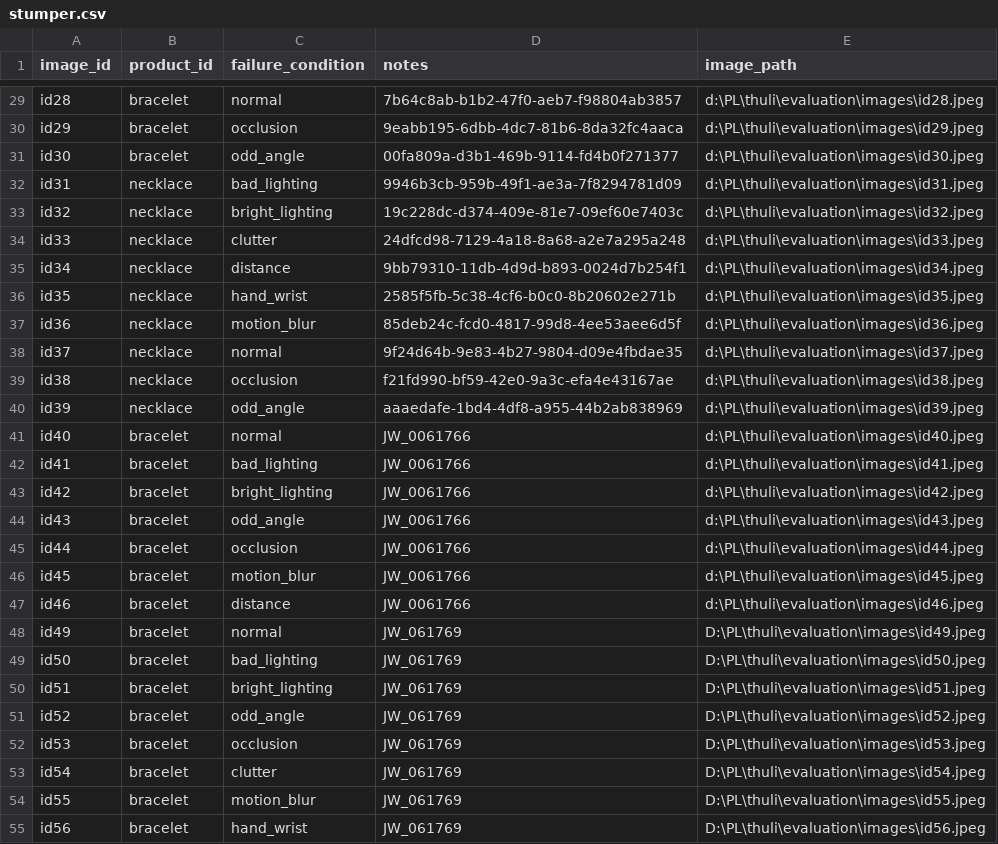
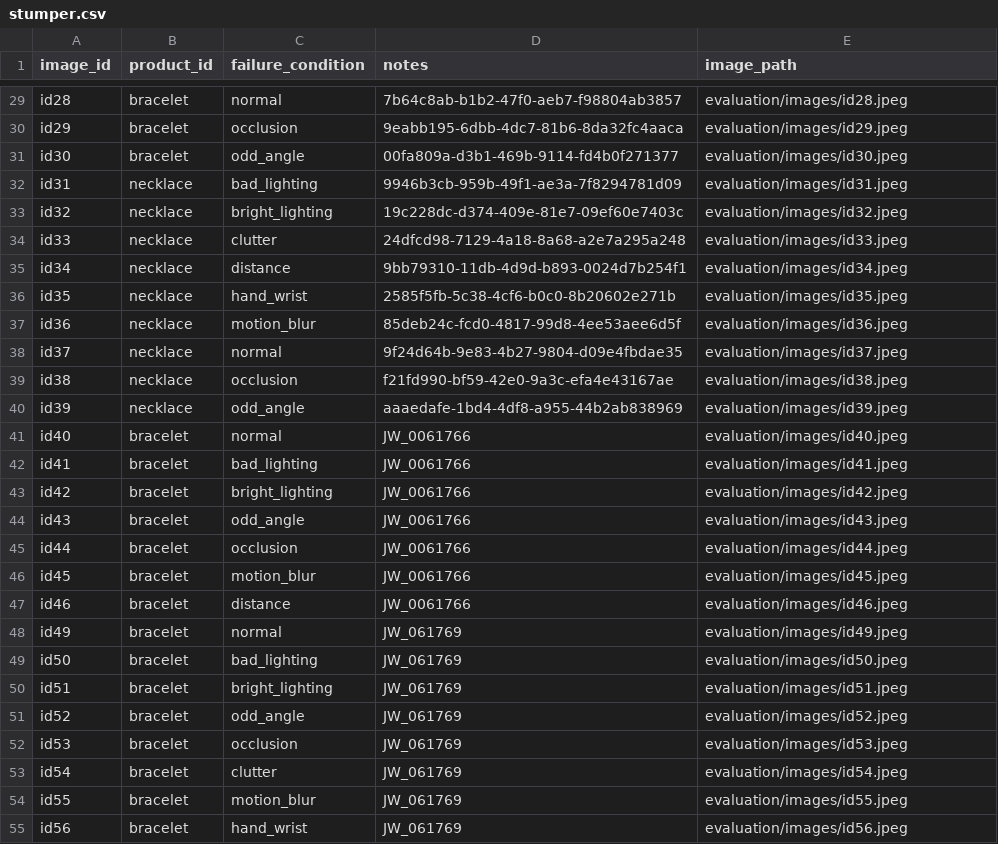
Before and after one commit to saran2006psg/thuli, a CSV file: evaluation/stumper.csv, drawn as a sheet; only a part is shown, gaps mark what is left out; the diff covers the shown part only; the diff names each change by its address in the sheet, - before the commit and + after, or states it on an @@ line.

Commit message:
feat: add implementation architecture documentation, static frontend UI, and evaluation datasets

```diff
--- a/evaluation/stumper.csv
+++ b/evaluation/stumper.csv
-E29 (image_path): d:\PL\thuli\evaluation\images\id28.jpeg
+E29 (image_path): evaluation/images/id28.jpeg
-E30 (image_path): d:\PL\thuli\evaluation\images\id29.jpeg
+E30 (image_path): evaluation/images/id29.jpeg
-E31 (image_path): d:\PL\thuli\evaluation\images\id30.jpeg
+E31 (image_path): evaluation/images/id30.jpeg
-E32 (image_path): d:\PL\thuli\evaluation\images\id31.jpeg
+E32 (image_path): evaluation/images/id31.jpeg
-E33 (image_path): d:\PL\thuli\evaluation\images\id32.jpeg
+E33 (image_path): evaluation/images/id32.jpeg
-E34 (image_path): d:\PL\thuli\evaluation\images\id33.jpeg
+E34 (image_path): evaluation/images/id33.jpeg
-E35 (image_path): d:\PL\thuli\evaluation\images\id34.jpeg
+E35 (image_path): evaluation/images/id34.jpeg
-E36 (image_path): d:\PL\thuli\evaluation\images\id35.jpeg
+E36 (image_path): evaluation/images/id35.jpeg
-E37 (image_path): d:\PL\thuli\evaluation\images\id36.jpeg
+E37 (image_path): evaluation/images/id36.jpeg
-E38 (image_path): d:\PL\thuli\evaluation\images\id37.jpeg
+E38 (image_path): evaluation/images/id37.jpeg
-E39 (image_path): d:\PL\thuli\evaluation\images\id38.jpeg
+E39 (image_path): evaluation/images/id38.jpeg
-E40 (image_path): d:\PL\thuli\evaluation\images\id39.jpeg
+E40 (image_path): evaluation/images/id39.jpeg
-E41 (image_path): d:\PL\thuli\evaluation\images\id40.jpeg
+E41 (image_path): evaluation/images/id40.jpeg
-E42 (image_path): d:\PL\thuli\evaluation\images\id41.jpeg
+E42 (image_path): evaluation/images/id41.jpeg
-E43 (image_path): d:\PL\thuli\evaluation\images\id42.jpeg
+E43 (image_path): evaluation/images/id42.jpeg
-E44 (image_path): d:\PL\thuli\evaluation\images\id43.jpeg
+E44 (image_path): evaluation/images/id43.jpeg
-E45 (image_path): d:\PL\thuli\evaluation\images\id44.jpeg
+E45 (image_path): evaluation/images/id44.jpeg
-E46 (image_path): d:\PL\thuli\evaluation\images\id45.jpeg
+E46 (image_path): evaluation/images/id45.jpeg
-E47 (image_path): d:\PL\thuli\evaluation\images\id46.jpeg
+E47 (image_path): evaluation/images/id46.jpeg
-E48 (image_path): D:\PL\thuli\evaluation\images\id49.jpeg
+E48 (image_path): evaluation/images/id49.jpeg
-E49 (image_path): D:\PL\thuli\evaluation\images\id50.jpeg
+E49 (image_path): evaluation/images/id50.jpeg
-E50 (image_path): D:\PL\thuli\evaluation\images\id51.jpeg
+E50 (image_path): evaluation/images/id51.jpeg
-E51 (image_path): D:\PL\thuli\evaluation\images\id52.jpeg
+E51 (image_path): evaluation/images/id52.jpeg
-E52 (image_path): D:\PL\thuli\evaluation\images\id53.jpeg
+E52 (image_path): evaluation/images/id53.jpeg
-E53 (image_path): D:\PL\thuli\evaluation\images\id54.jpeg
+E53 (image_path): evaluation/images/id54.jpeg
-E54 (image_path): D:\PL\thuli\evaluation\images\id55.jpeg
+E54 (image_path): evaluation/images/id55.jpeg
-E55 (image_path): D:\PL\thuli\evaluation\images\id56.jpeg
+E55 (image_path): evaluation/images/id56.jpeg
```
Also changed, not shown: 88 edited cells elsewhere in this file, evaluation/multi_item_eval.csv, 5 other files.
